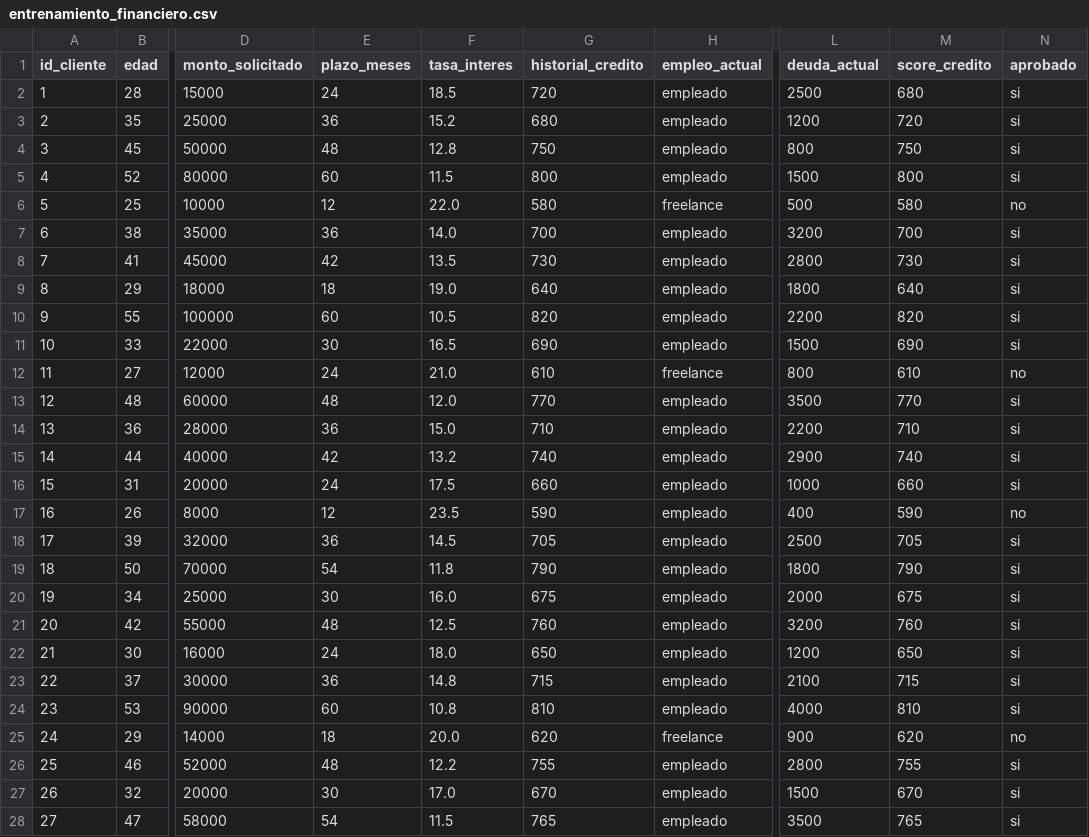
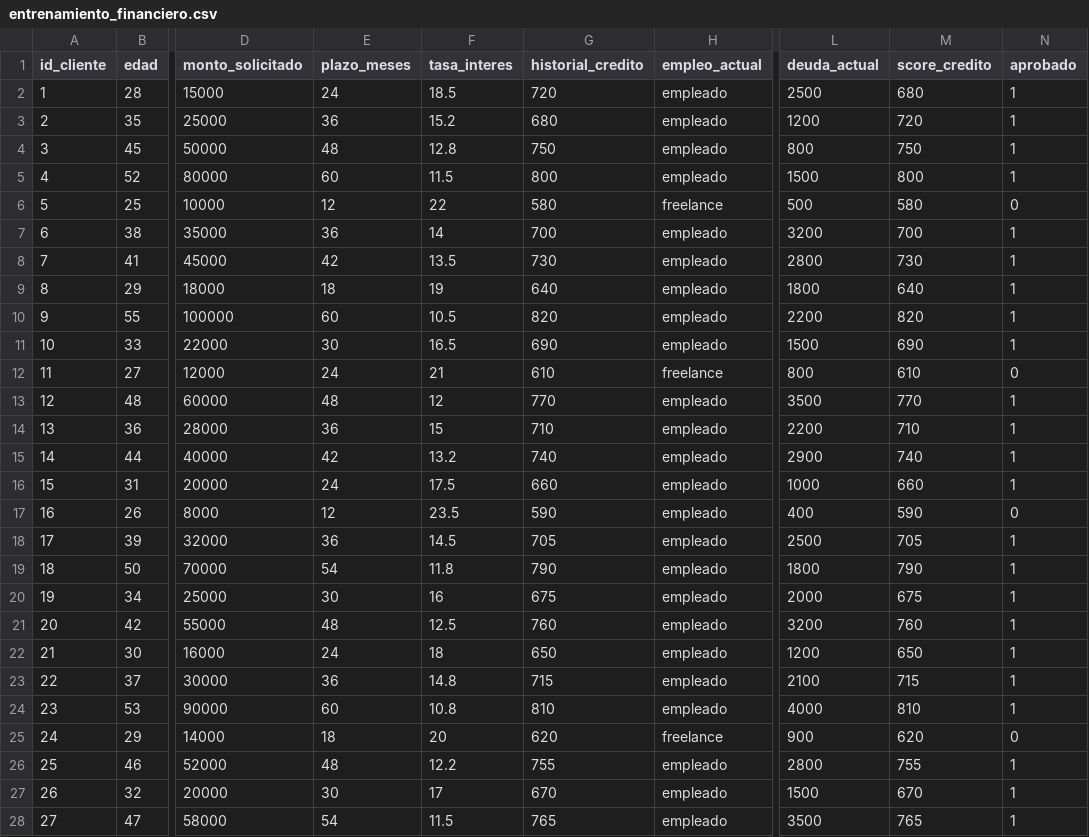
Before and after one commit to Fernandonina241018/proyecto_sigmaProXVL, a CSV file: Red Neuronal/datos/entrenamiento_financiero.csv, drawn as a sheet; only a part is shown, gaps mark what is left out; the diff covers the shown part only; the diff names each change by its address in the sheet, - before the commit and + after, or states it on an @@ line.

```diff
--- a/Red Neuronal/datos/entrenamiento_financiero.csv
+++ b/Red Neuronal/datos/entrenamiento_financiero.csv
-N2:N5 (aprobado): si
+N2:N5 (aprobado): 1
-F6 (tasa_interes): 22.0
+F6 (tasa_interes): 22
-N6 (aprobado): no
+N6 (aprobado): 0
-F7 (tasa_interes): 14.0
+F7 (tasa_interes): 14
-N7:N11 (aprobado): si
+N7:N11 (aprobado): 1
-F9 (tasa_interes): 19.0
+F9 (tasa_interes): 19
-F12 (tasa_interes): 21.0
+F12 (tasa_interes): 21
-N12 (aprobado): no
+N12 (aprobado): 0
-F13 (tasa_interes): 12.0
+F13 (tasa_interes): 12
-N13:N16 (aprobado): si
+N13:N16 (aprobado): 1
-F14 (tasa_interes): 15.0
+F14 (tasa_interes): 15
-N17 (aprobado): no
+N17 (aprobado): 0
-N18:N24 (aprobado): si
+N18:N24 (aprobado): 1
-F20 (tasa_interes): 16.0
+F20 (tasa_interes): 16
-F22 (tasa_interes): 18.0
+F22 (tasa_interes): 18
-F25 (tasa_interes): 20.0
+F25 (tasa_interes): 20
-N25 (aprobado): no
+N25 (aprobado): 0
-N26:N28 (aprobado): si
+N26:N28 (aprobado): 1
-F27 (tasa_interes): 17.0
+F27 (tasa_interes): 17
```
Also changed, not shown: 28 edited cells elsewhere in this file, 1 other file.
